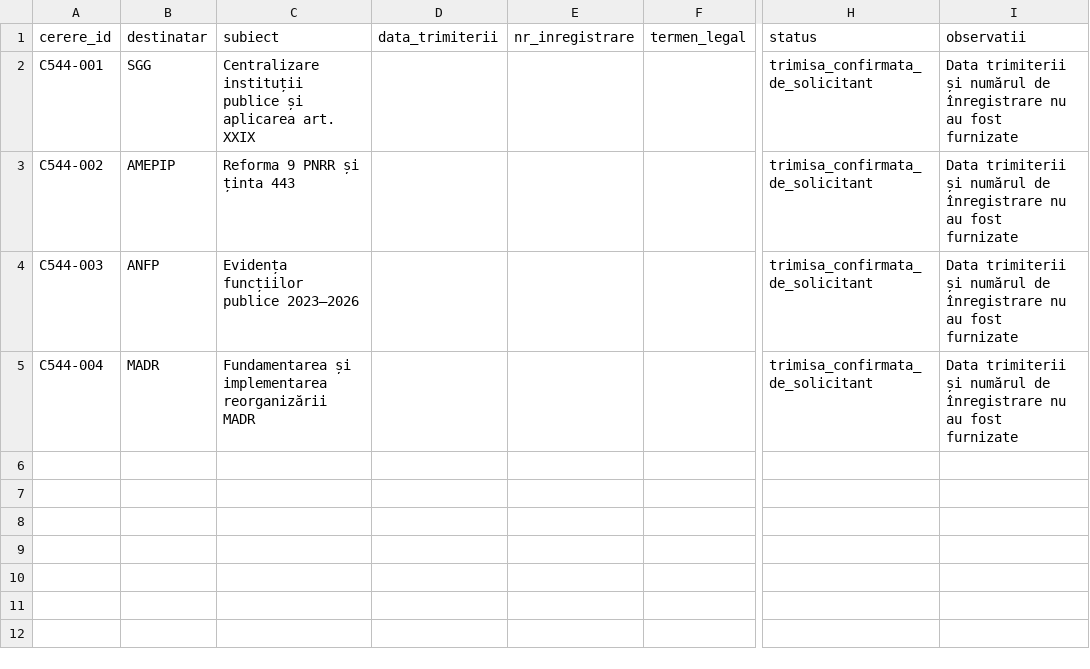
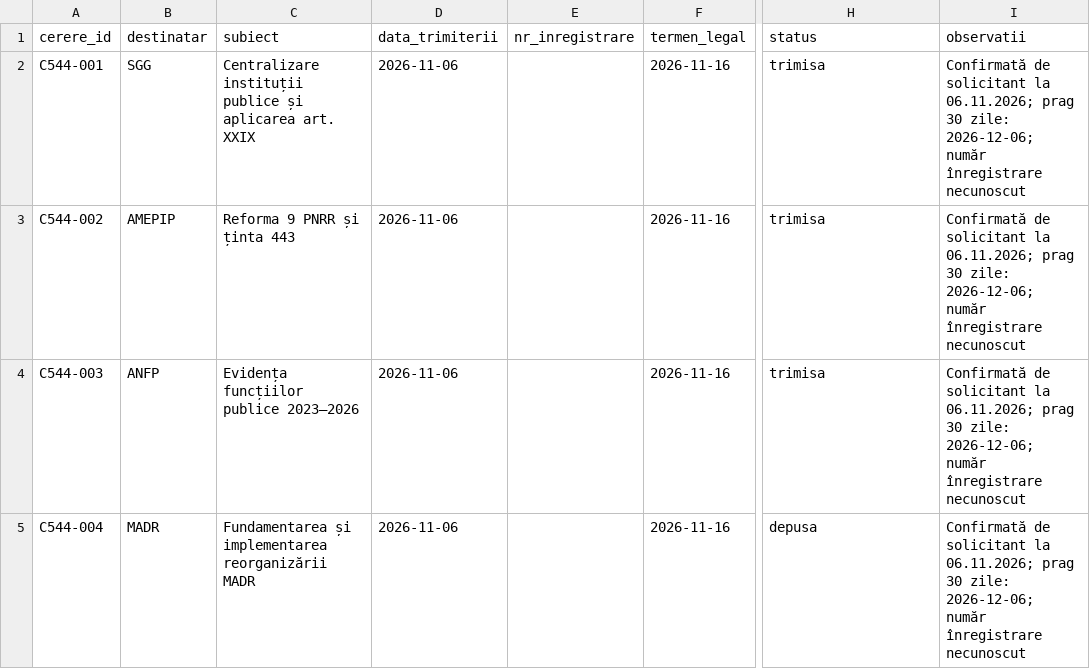
Before and after one commit to GeorgeDobritoiu/proiect_romania, a CSV file: data/audit/cereri_544.csv, drawn as a sheet; only a part is shown, gaps mark what is left out; the diff names each change by its address in the sheet, - before the commit and + after, or states it on an @@ line.

Commit message:
Correct confirmed 544 submissions and initial statutory dates

```diff
--- a/data/audit/cereri_544.csv
+++ b/data/audit/cereri_544.csv
-D2:D5 (data_trimiterii): (empty)
+D2:D5 (data_trimiterii): 2026-11-06
-F2:F5 (termen_legal): (empty)
+F2:F5 (termen_legal): 2026-11-16
-H2:H4 (status): trimisa_confirmata_de_solicitant
+H2:H4 (status): trimisa
-I2:I5 (observatii): Data trimiterii și numărul de înregistrare nu au fost furnizate
+I2:I5 (observatii): Confirmată de solicitant la 06.11.2026; prag 30 zile: 2026-12-06; număr înregistrare necunoscut
-H5 (status): trimisa_confirmata_de_solicitant
+H5 (status): depusa
```
